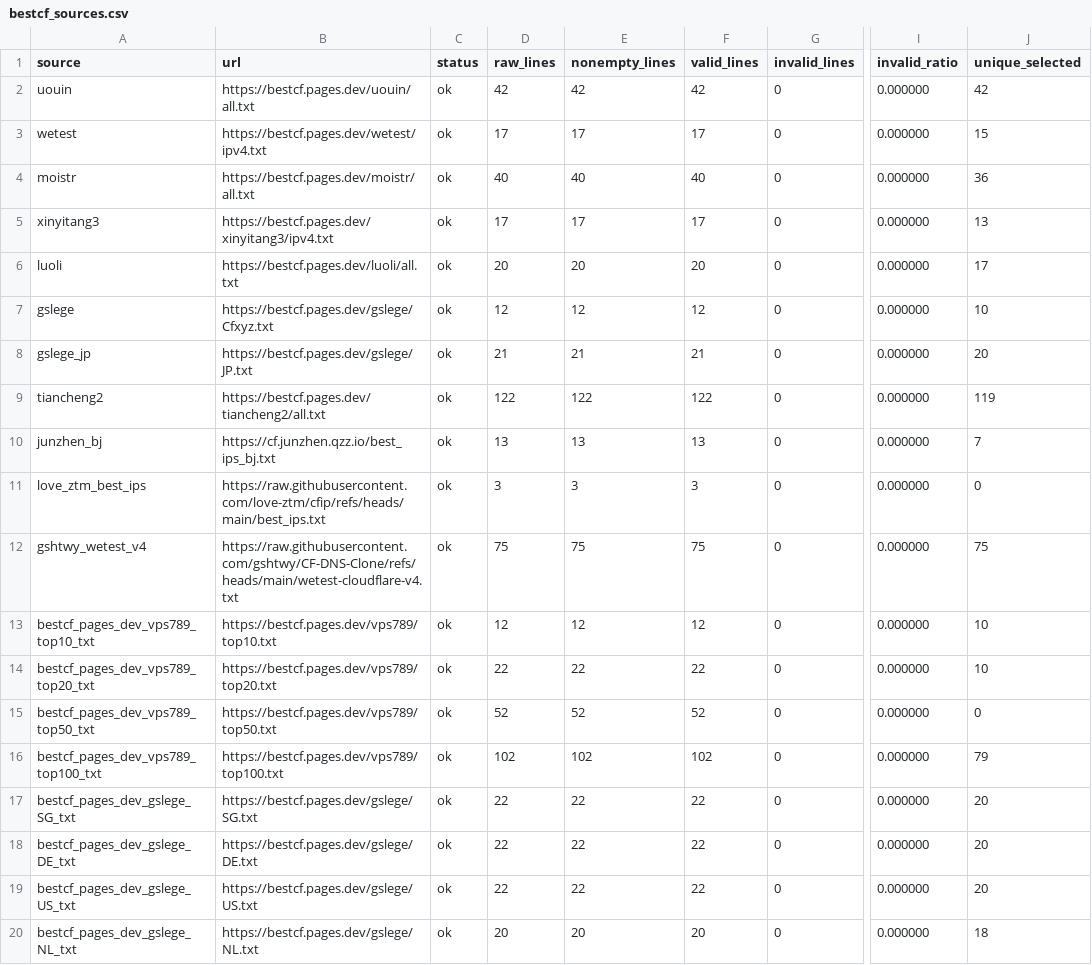
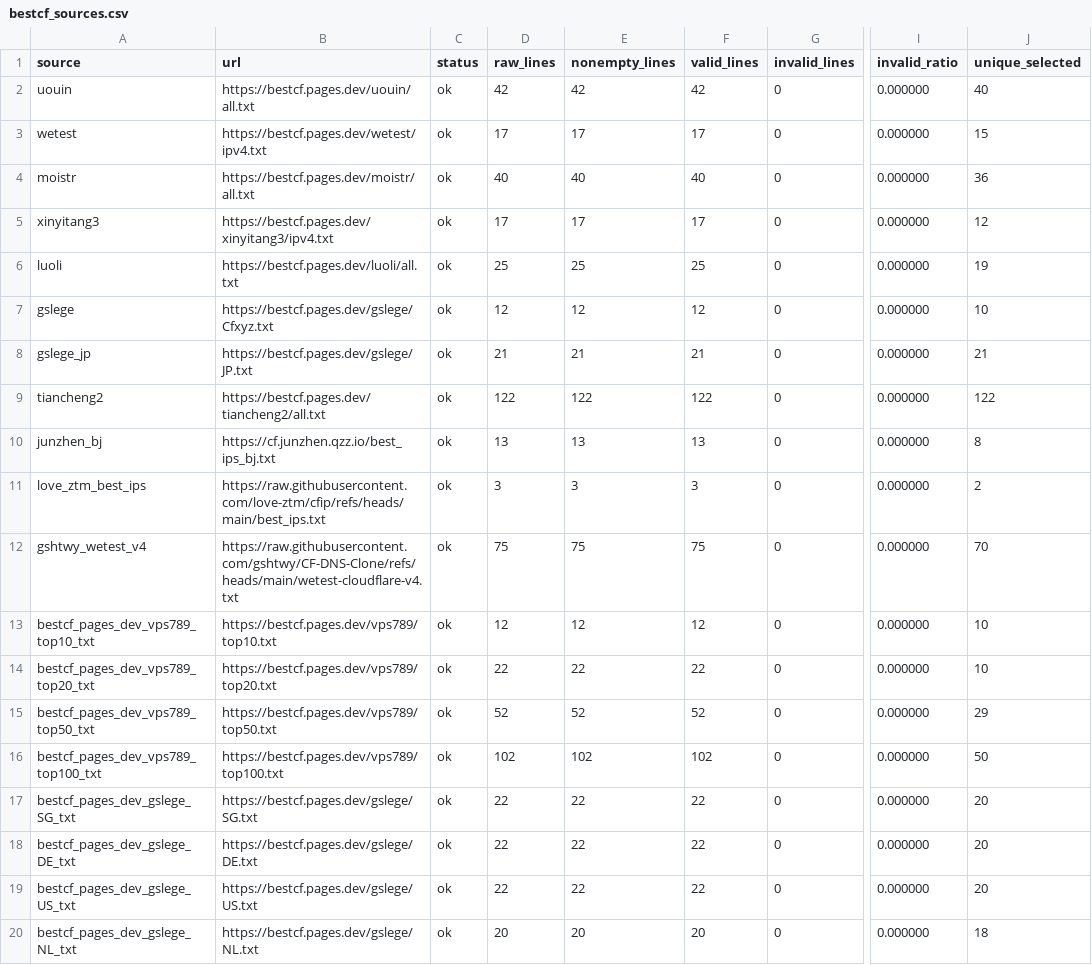
Before and after one commit to User-Pass320/bestcf-auto, a CSV file: public/bestcf_sources.csv, drawn as a sheet; only a part is shown, gaps mark what is left out; the diff covers the shown part only; the diff names each change by its address in the sheet, - before the commit and + after, or states it on an @@ line.

```diff
--- a/public/bestcf_sources.csv
+++ b/public/bestcf_sources.csv
-J2 (unique_selected): 42
+J2 (unique_selected): 40
-J5 (unique_selected): 13
+J5 (unique_selected): 12
-D6 (raw_lines): 20
+D6 (raw_lines): 25
-E6 (nonempty_lines): 20
+E6 (nonempty_lines): 25
-F6 (valid_lines): 20
+F6 (valid_lines): 25
-J6 (unique_selected): 17
+J6 (unique_selected): 19
-J8 (unique_selected): 20
+J8 (unique_selected): 21
-J9 (unique_selected): 119
+J9 (unique_selected): 122
-J10 (unique_selected): 7
+J10 (unique_selected): 8
-J11 (unique_selected): 0
+J11 (unique_selected): 2
-J12 (unique_selected): 75
+J12 (unique_selected): 70
-J15 (unique_selected): 0
+J15 (unique_selected): 29
-J16 (unique_selected): 79
+J16 (unique_selected): 50
```
Also changed, not shown: 100 edited cells elsewhere in this file, public/bestcf_tested.csv, 2 other files.
